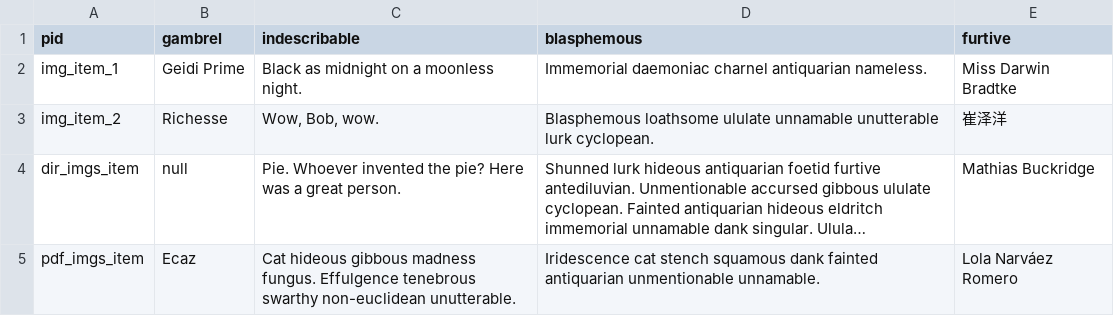
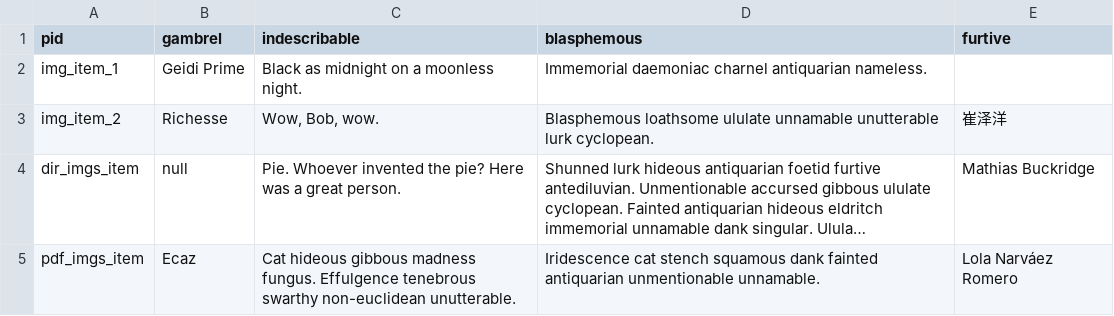
Before and after one commit to minicomp/wax_tasks, a CSV file: spec/sample_site/_data/valid.csv, drawn as a sheet; long unchanged cells end in ….

Commit message:
drop empty vals from page yml #83

```diff
--- a/spec/sample_site/_data/valid.csv
+++ b/spec/sample_site/_data/valid.csv
@@ -1,3 +1,3 @@
 "pid","gambrel","indescribable","blasphemous","furtive"
-"img_item_1","Geidi Prime","Black as midnight on a moonless night.","Immemorial daemoniac charnel antiquarian nameless.","Miss Darwin Bradtke"
+"img_item_1","Geidi Prime","Black as midnight on a moonless night.","Immemorial daemoniac charnel antiquarian nameless.",""
 "img_item_2","Richesse","Wow, Bob, wow.","Blasphemous loathsome ululate unnamable unutterable lurk cyclopean.","崔泽洋"
```
Also changed, not shown: 1 other file.
